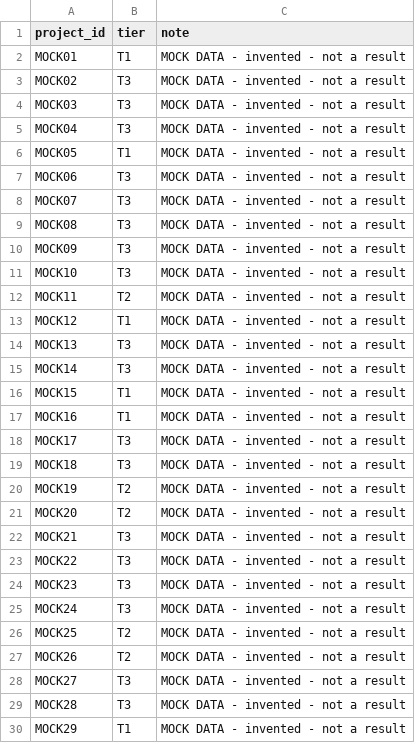
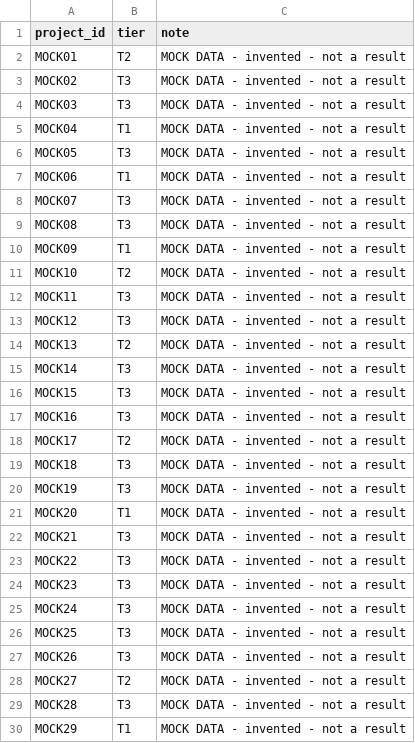
Before and after one commit to BokMartin/cbdc-dataset-v11, a CSV file: data/index/mock/MOCK_TIERS.csv, drawn as a sheet; only a part is shown; the diff covers the shown part only.

```diff
--- a/data/index/mock/MOCK_TIERS.csv
+++ b/data/index/mock/MOCK_TIERS.csv
@@ -1,22 +1,22 @@
 project_id,tier,note
-MOCK01,T1,MOCK DATA - invented - not a result
+MOCK01,T2,MOCK DATA - invented - not a result
 MOCK02,T3,MOCK DATA - invented - not a result
 MOCK03,T3,MOCK DATA - invented - not a result
-MOCK04,T3,MOCK DATA - invented - not a result
-MOCK05,T1,MOCK DATA - invented - not a result
-MOCK06,T3,MOCK DATA - invented - not a result
+MOCK04,T1,MOCK DATA - invented - not a result
+MOCK05,T3,MOCK DATA - invented - not a result
+MOCK06,T1,MOCK DATA - invented - not a result
 MOCK07,T3,MOCK DATA - invented - not a result
 MOCK08,T3,MOCK DATA - invented - not a result
-MOCK09,T3,MOCK DATA - invented - not a result
-MOCK10,T3,MOCK DATA - invented - not a result
-MOCK11,T2,MOCK DATA - invented - not a result
-MOCK12,T1,MOCK DATA - invented - not a result
-MOCK13,T3,MOCK DATA - invented - not a result
+MOCK09,T1,MOCK DATA - invented - not a result
+MOCK10,T2,MOCK DATA - invented - not a result
+MOCK11,T3,MOCK DATA - invented - not a result
+MOCK12,T3,MOCK DATA - invented - not a result
+MOCK13,T2,MOCK DATA - invented - not a result
 MOCK14,T3,MOCK DATA - invented - not a result
-MOCK15,T1,MOCK DATA - invented - not a result
-MOCK16,T1,MOCK DATA - invented - not a result
-MOCK17,T3,MOCK DATA - invented - not a result
+MOCK15,T3,MOCK DATA - invented - not a result
+MOCK16,T3,MOCK DATA - invented - not a result
+MOCK17,T2,MOCK DATA - invented - not a result
 MOCK18,T3,MOCK DATA - invented - not a result
-MOCK19,T2,MOCK DATA - invented - not a result
-MOCK20,T2,MOCK DATA - invented - not a result
+MOCK19,T3,MOCK DATA - invented - not a result
+MOCK20,T1,MOCK DATA - invented - not a result
 MOCK21,T3,MOCK DATA - invented - not a result
@@ -25,5 +25,5 @@ MOCK23,T3,MOCK DATA - invented - not a result
 MOCK24,T3,MOCK DATA - invented - not a result
-MOCK25,T2,MOCK DATA - invented - not a result
-MOCK26,T2,MOCK DATA - invented - not a result
-MOCK27,T3,MOCK DATA - invented - not a result
+MOCK25,T3,MOCK DATA - invented - not a result
+MOCK26,T3,MOCK DATA - invented - not a result
+MOCK27,T2,MOCK DATA - invented - not a result
 MOCK28,T3,MOCK DATA - invented - not a result
```
Also changed, not shown: 10 edited cells elsewhere in this file, data/index/CODER_TEMPLATE_2026-11-21.csv, data/index/mock/MOCK_EXTERNAL.csv, 30 other files.
